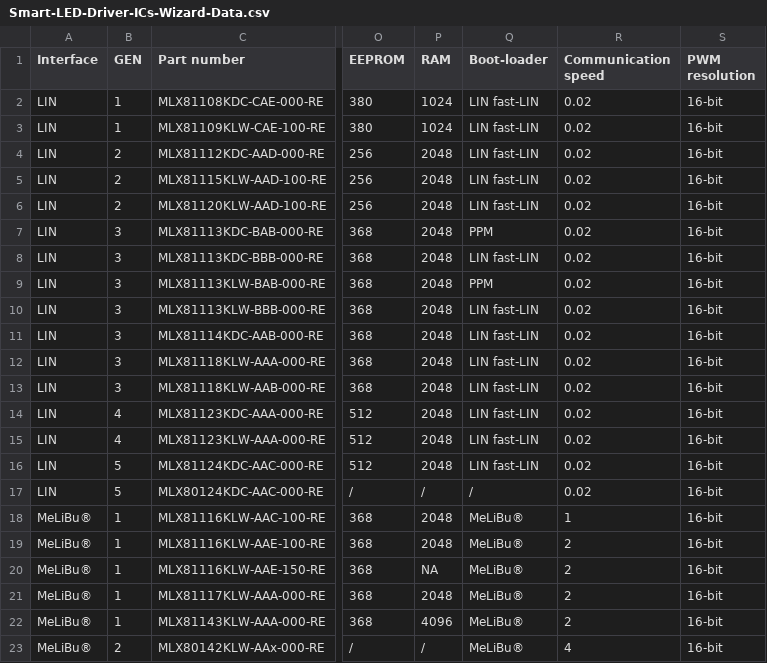
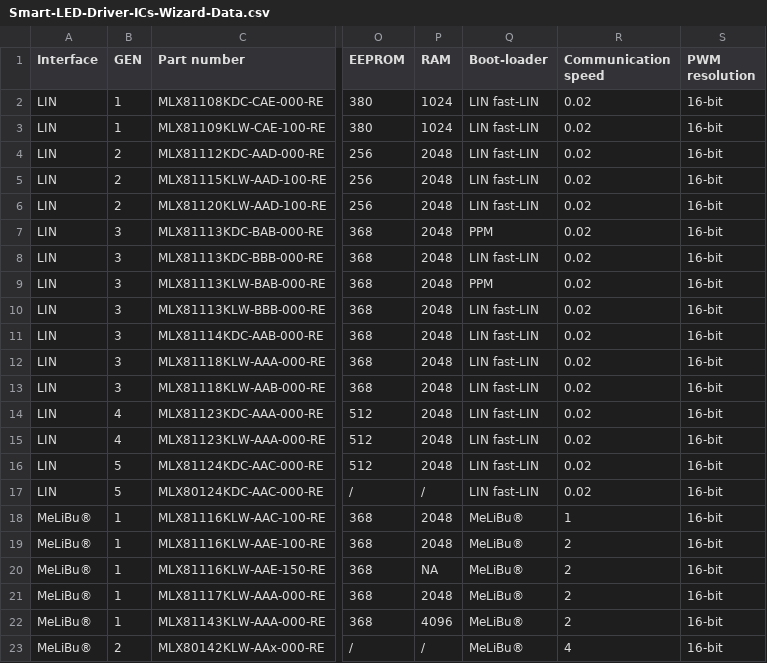
Before and after one commit to MelexisBC/Wizard---Smart-LED-Driver-ICs-Data, a CSV file: Smart-LED-Driver-ICs-Wizard-Data.csv, drawn as a sheet; only a part is shown, gaps mark what is left out; the diff names each change by its address in the sheet, - before the commit and + after, or states it on an @@ line.

Commit message:
Wizard - Smart LED driver ICs - Google sheet updated

```diff
--- a/Smart-LED-Driver-ICs-Wizard-Data.csv
+++ b/Smart-LED-Driver-ICs-Wizard-Data.csv
-Q17 (Boot-loader): /
+Q17 (Boot-loader): LIN fast-LIN
```
